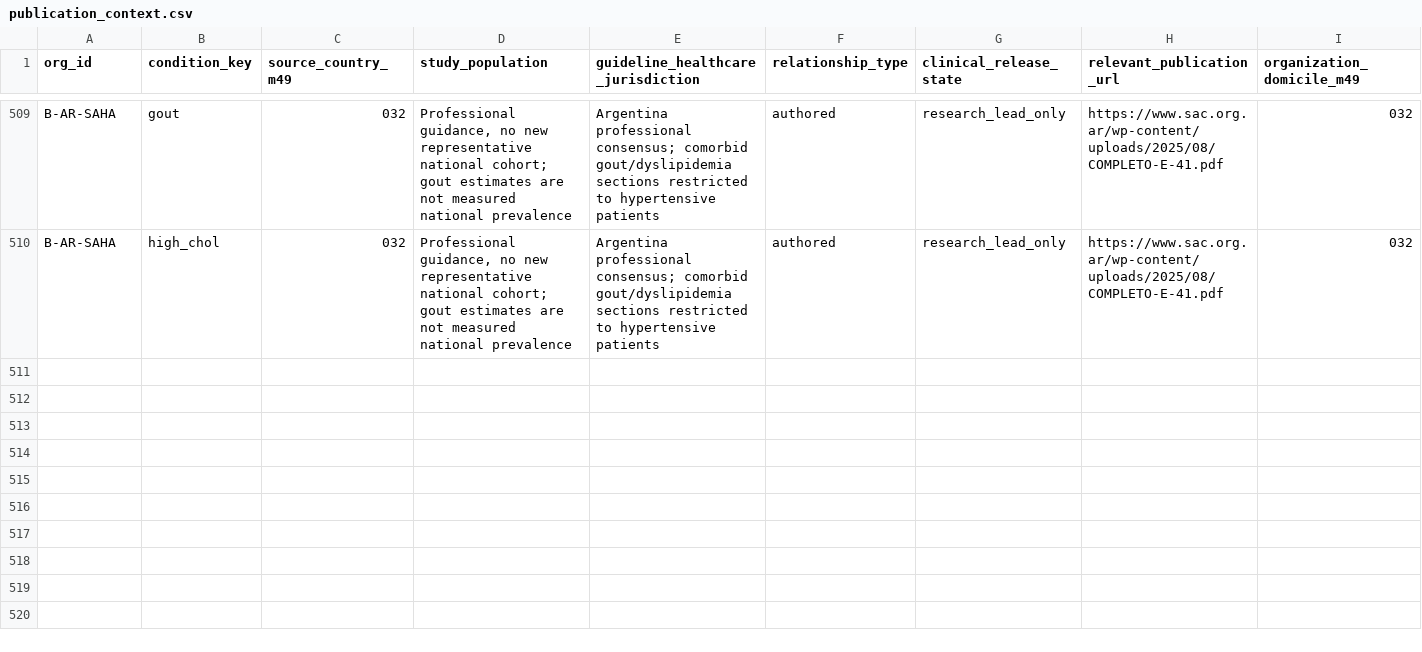
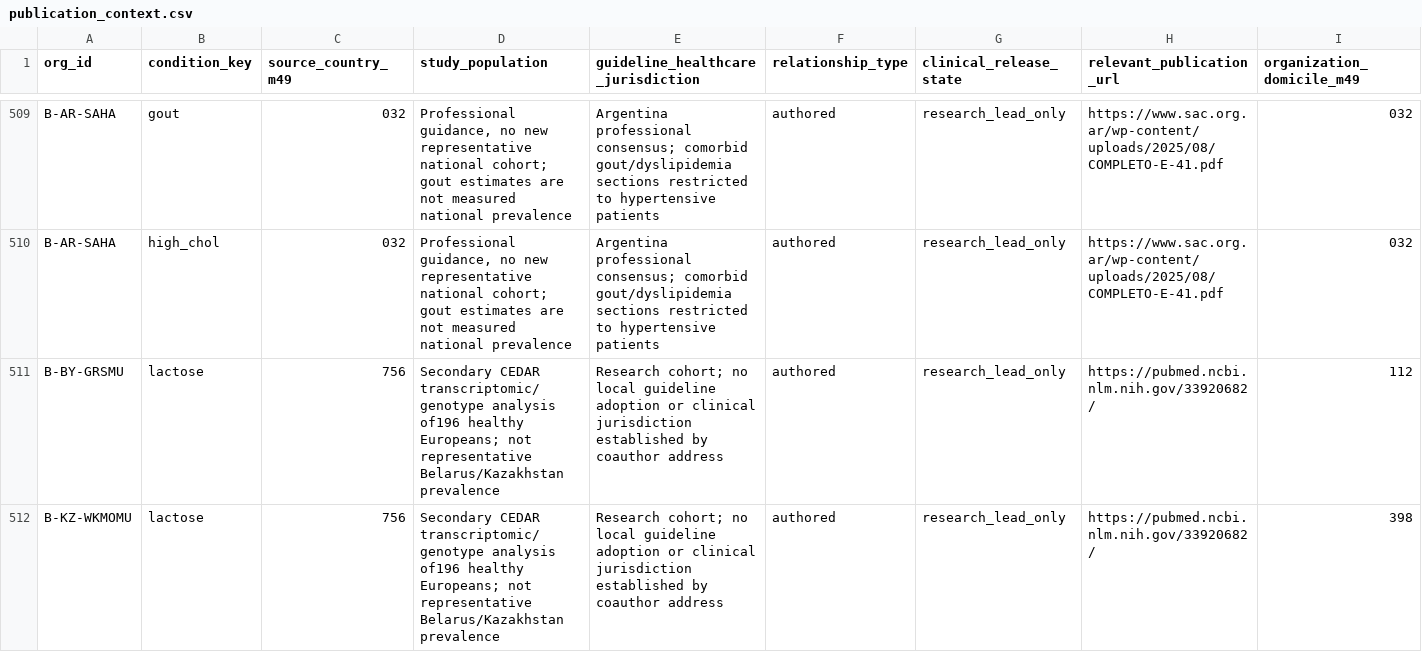
Before and after one commit to PortalHunter/Ethnicy-Based-Optimal-Weight, a CSV file: docs/atlas/handoffs/team-b/data/publication_context.csv, drawn as a sheet; only a part is shown, gaps mark what is left out; rows hold the shown columns only; the diff names each change by its address in the sheet, - before the commit and + after, or states it on an @@ line.

```diff
--- a/docs/atlas/handoffs/team-b/data/publication_context.csv
+++ b/docs/atlas/handoffs/team-b/data/publication_context.csv
+row 511: B-BY-GRSMU | lactose | 756 | Secondary CEDAR transcriptomic/genotype analysis of196 healthy Europeans; not representative Belarus/Kazakhstan prevalence | Research cohort; no local guideline adoption or clinical jurisdiction established by coauthor address | authored | research_lead_only | https://pubmed.ncbi.nlm.nih.gov/33920682/ | 112
+row 512: B-KZ-WKMOMU | lactose | 756 | Secondary CEDAR transcriptomic/genotype analysis of196 healthy Europeans; not representative Belarus/Kazakhstan prevalence | Research cohort; no local guideline adoption or clinical jurisdiction established by coauthor address | authored | research_lead_only | https://pubmed.ncbi.nlm.nih.gov/33920682/ | 398
```
Also changed, not shown: docs/atlas/handoffs/team-b/data/condition_organizations.csv, docs/atlas/handoffs/team-b/data/consolidated_cell_inventory.csv, 18 other files.
